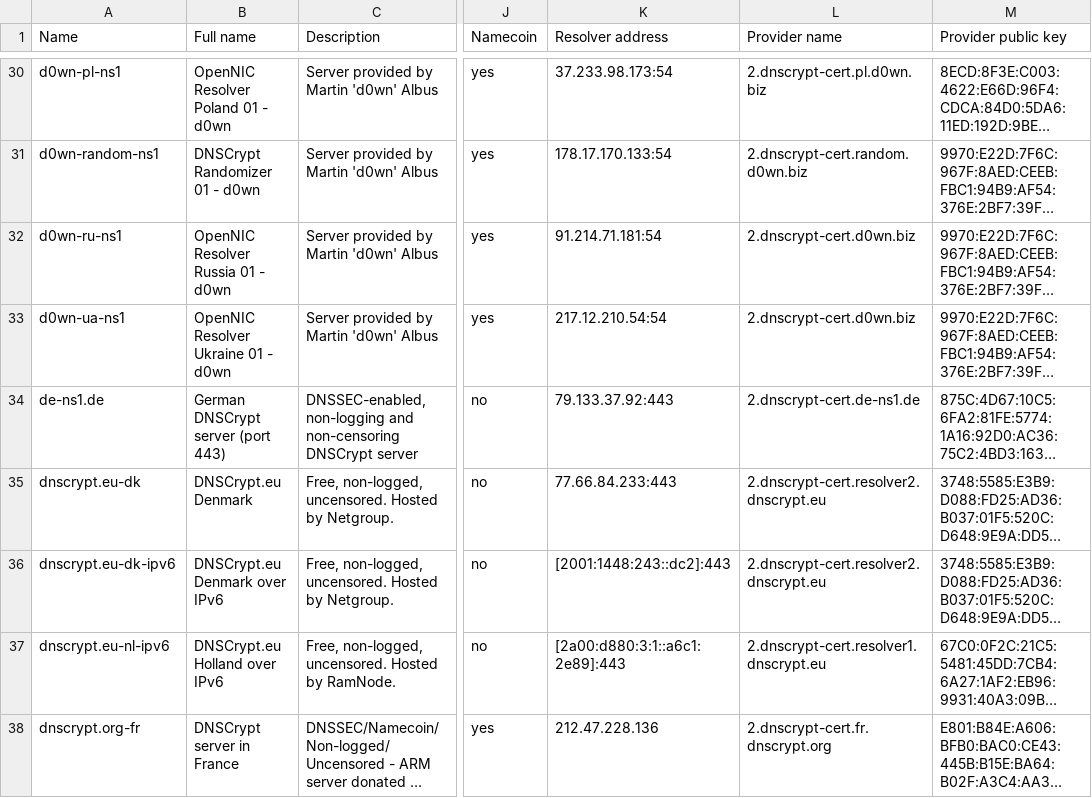
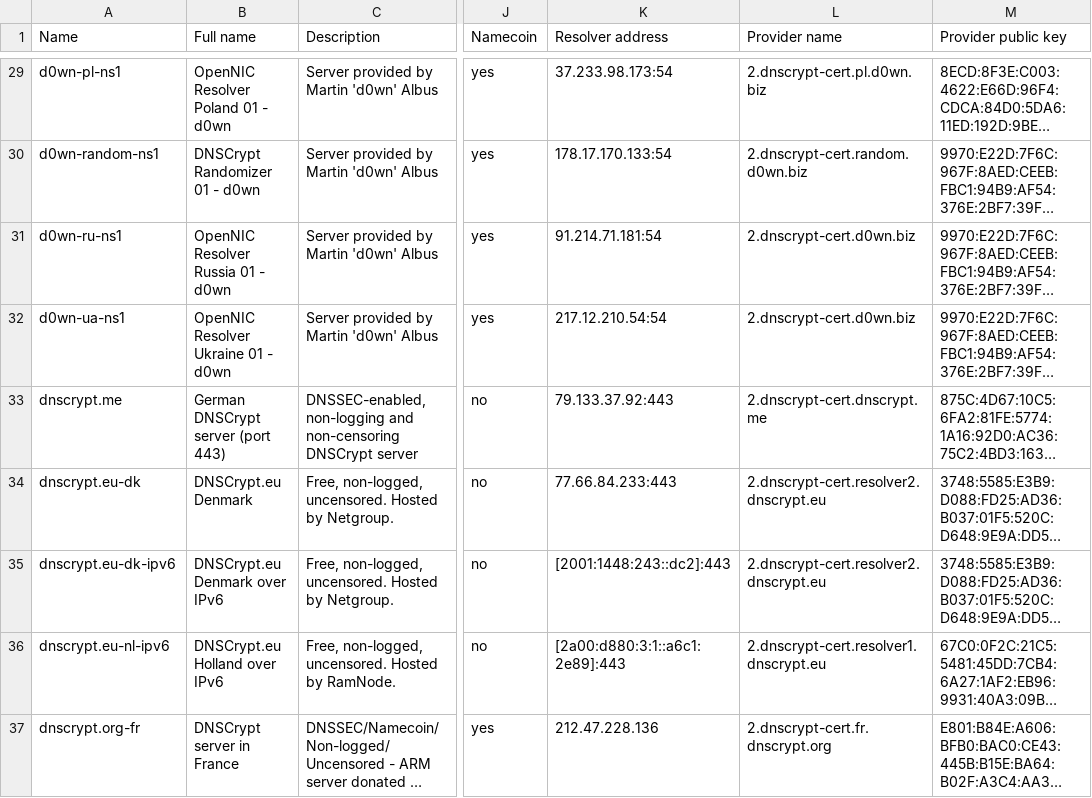
Before and after one commit to black-roland/exOpenWrt, a CSV file: package/dnscrypt-proxy/files/dnscrypt-resolvers.csv, drawn as a sheet; only a part is shown, gaps mark what is left out; long unchanged cells end in …; addresses are those after the commit; the diff covers the shown part only; the diff names each change by its address in the sheet, - before the commit and + after, or states it on an @@ line.

Commit message:
dnscrypt-proxy: Updated resolvers list

```diff
--- a/package/dnscrypt-proxy/files/dnscrypt-resolvers.csv
+++ b/package/dnscrypt-proxy/files/dnscrypt-resolvers.csv
-A33 (Name): de-ns1.de
+A33 (Name): dnscrypt.me
-L33 (Provider name): 2.dnscrypt-cert.de-ns1.de
+L33 (Provider name): 2.dnscrypt-cert.dnscrypt.me
```
Also changed, not shown: 4 removed rows and 1 edited cell elsewhere in this file, 1 other file.
